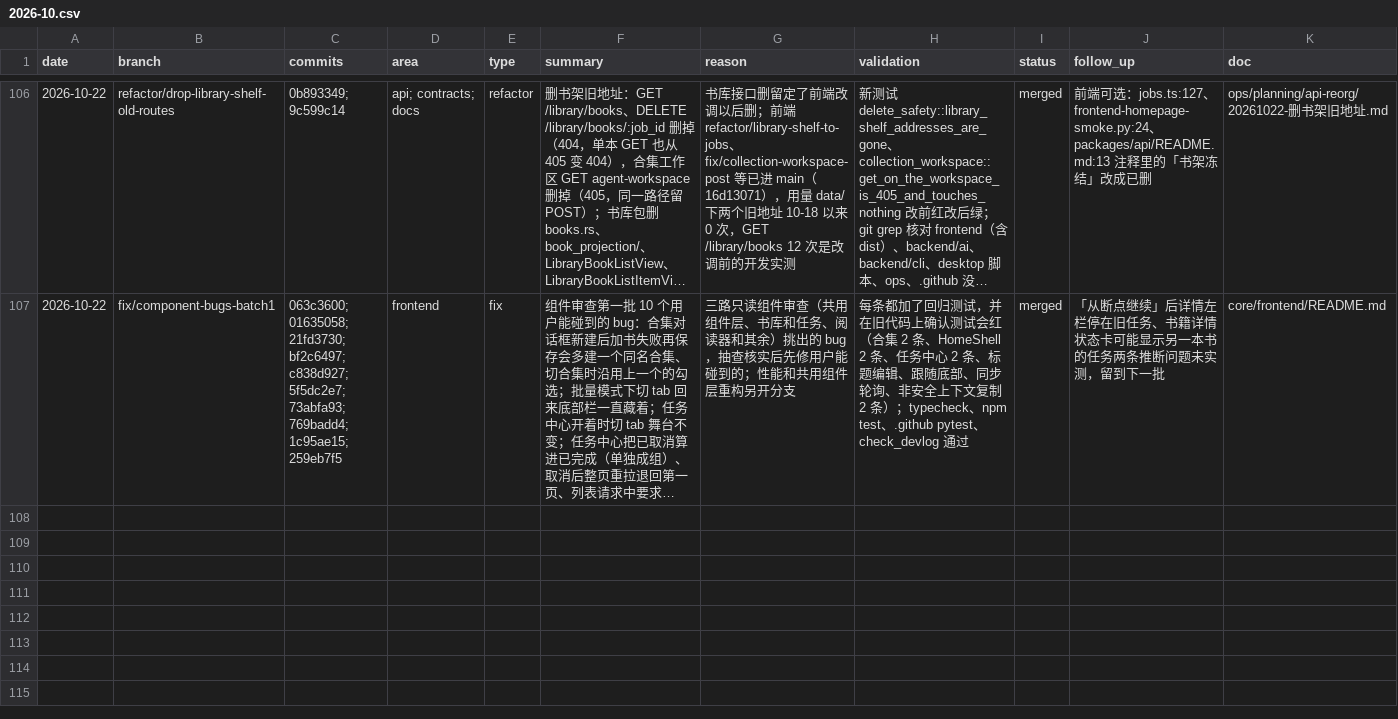
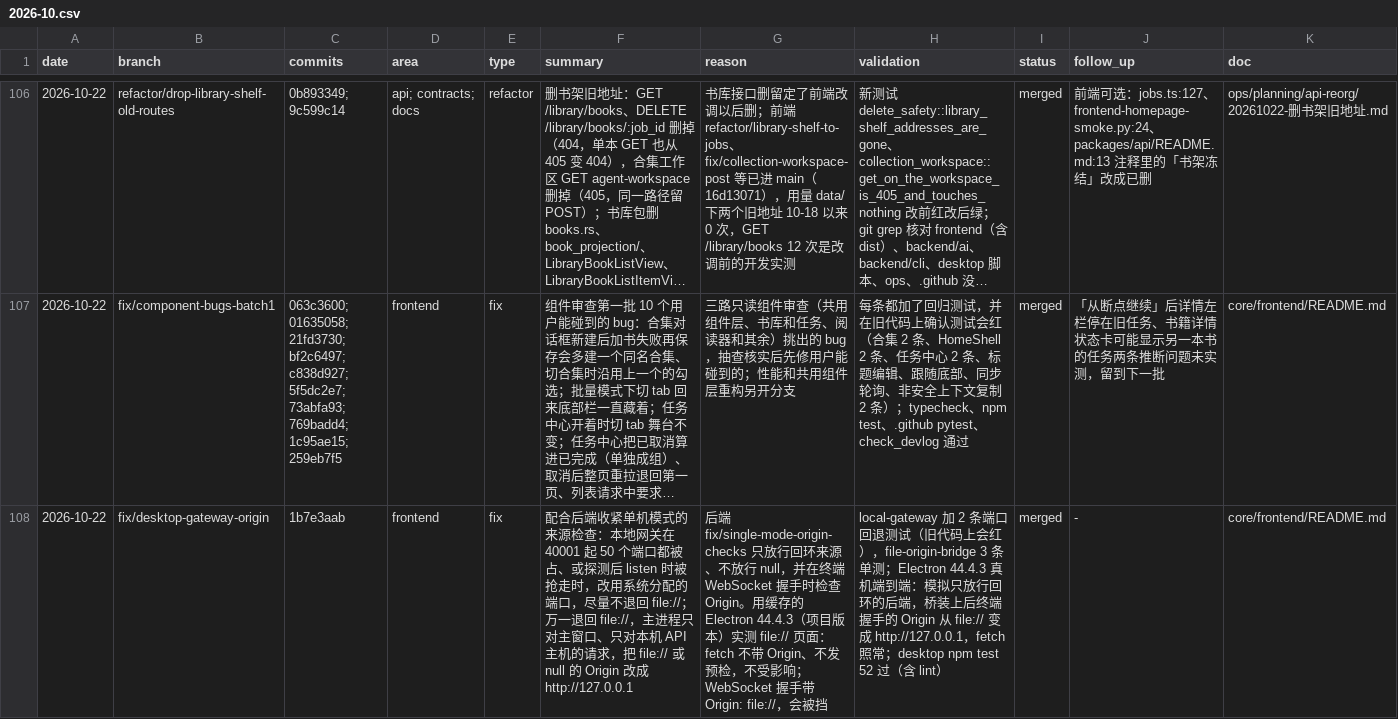
Before and after one commit to Su2uka/retain-pdf, a CSV file: docs/ops/devlog/2026-10.csv, drawn as a sheet; only a part is shown, gaps mark what is left out; long unchanged cells end in …; the diff names each change by its address in the sheet, - before the commit and + after, or states it on an @@ line.

```diff
--- a/docs/ops/devlog/2026-10.csv
+++ b/docs/ops/devlog/2026-10.csv
+row 108: 2026-10-22 | fix/desktop-gateway-origin | 1b7e3aab | frontend | fix | 配合后端收紧单机模式的来源检查：本地网关在 40001 起 50 个端口都被占、或探测后 listen 时被抢走时，改用系统分配的端口，尽量不退回 file://；万一退回 file://，主进程只对主窗口、只对本机 API 主机的请求，把 file:// 或 null 的 Origin 改成 http://127.0.0.1 | 后端 fix/single-mode-origin-checks 只放行回环来源、不放行 null，并在终端 WebSocket 握手时检查 Origin。用缓存的 Electron 44.4.3（项目版本）实测 file:// 页面：fetch 不带 Origin、不发预检，不受影响；WebSocket 握手带 Origin: file://，会被挡 | local-gateway 加 2 条端口回退测试（旧代码上会红），file-origin-bridge 3 条单测；Electron 44.4.3 真机端到端：模拟只放行回环的后端，桥装上后终端握手的 Origin 从 file:// 变成 http://127.0.0.1，fetch 照常；desktop npm test 52 过（含 lint） | merged | - | core/frontend/README.md
```
